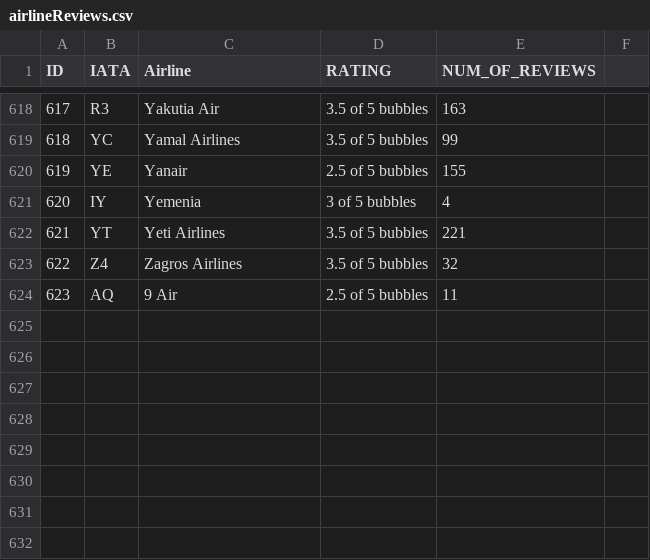
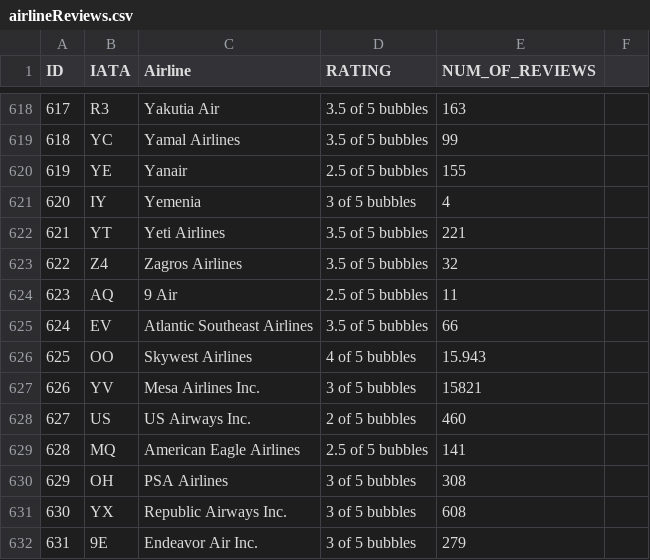
Before and after one commit to alexchristopoulos/air-flight-status-predictor, a CSV file: src/main/resources/airlineReviews.csv, drawn as a sheet; only a part is shown, gaps mark what is left out.

```diff
--- a/src/main/resources/airlineReviews.csv
+++ b/src/main/resources/airlineReviews.csv
@@ -624 +624,9 @@ ID,IATA,Airline,RATING,NUM_OF_REVIEWS
 623,AQ,9 Air,2.5 of 5 bubbles,11
+624,EV,Atlantic Southeast Airlines,3.5 of 5 bubbles,66
+625,OO,Skywest Airlines,4 of 5 bubbles,15.943
+626,YV,Mesa Airlines Inc.,3 of 5 bubbles,15821
+627,US,US Airways Inc.,2 of 5 bubbles,460
+628,MQ,American Eagle Airlines,2.5 of 5 bubbles,141
+629,OH,PSA Airlines,3 of 5 bubbles,308,
+630,YX,Republic Airways Inc.,3 of 5 bubbles,608
+631,9E,Endeavor Air Inc.,3 of 5 bubbles,279
```
Also changed, not shown: 5 other files.
